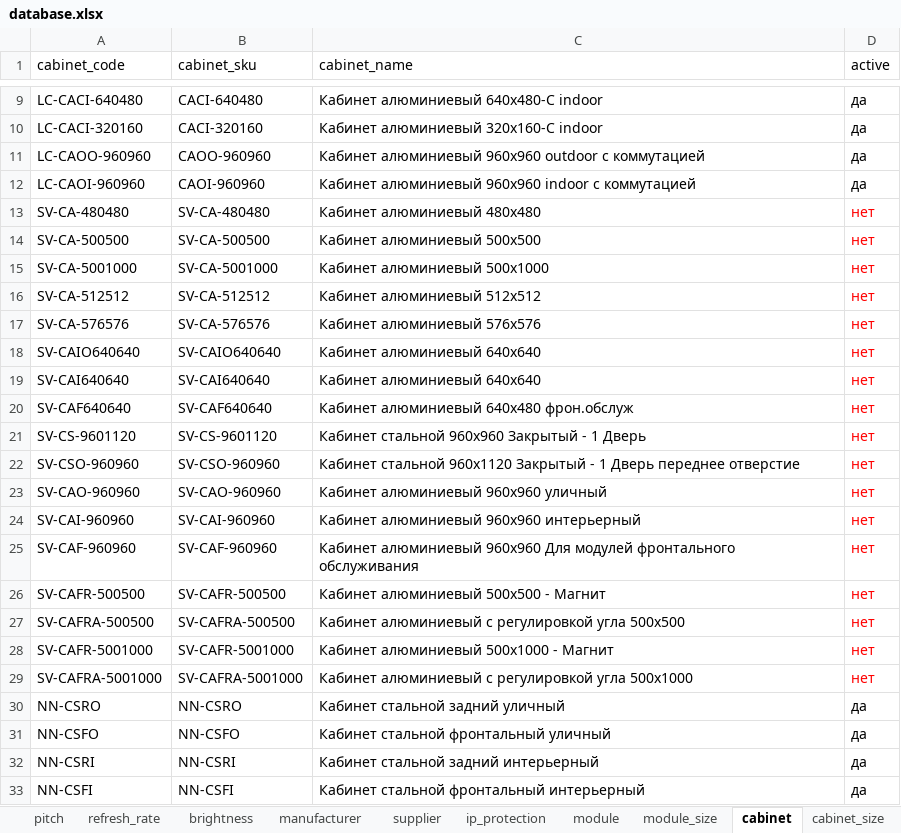
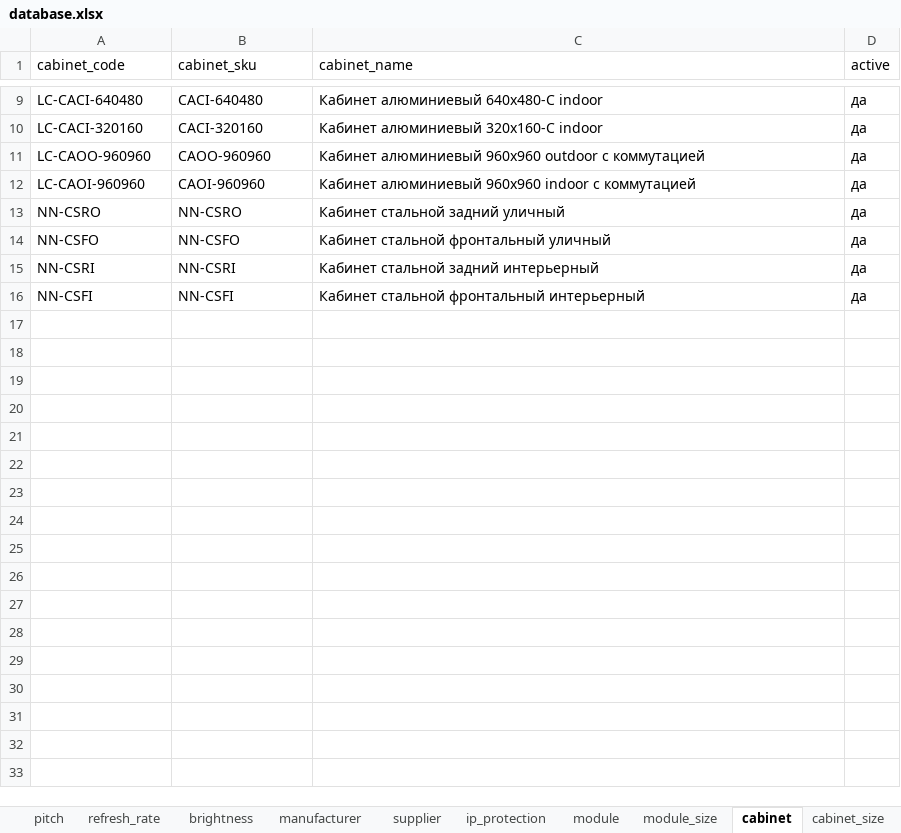
Before and after one commit to dmitryzatsepin/calculator, an Excel workbook: backend/data/database.xlsx, sheet cabinet, drawn as a sheet; only a part is shown, gaps mark what is left out; values as stored, in another font and other column widths than the file's, no borders; conditional formats not drawn; the diff names each change by its address in the sheet, - before the commit and + after, or states it on an @@ line.

```diff
--- a/backend/data/database.xlsx (sheet cabinet)
+++ b/backend/data/database.xlsx (sheet cabinet)
-row 13: SV-CA-480480 | SV-CA-480480 | Кабинет алюминиевый 480х480 | нет
-row 14: SV-CA-500500 | SV-CA-500500 | Кабинет алюминиевый 500х500 | нет
-row 15: SV-CA-5001000 | SV-CA-5001000 | Кабинет алюминиевый 500х1000 | нет
-row 16: SV-CA-512512 | SV-CA-512512 | Кабинет алюминиевый 512х512 | нет
-row 17: SV-CA-576576 | SV-CA-576576 | Кабинет алюминиевый 576х576 | нет
-row 18: SV-CAIO640640 | SV-CAIO640640 | Кабинет алюминиевый 640х640 | нет
-row 19: SV-CAI640640 | SV-CAI640640 | Кабинет алюминиевый 640х640 | нет
-row 20: SV-CAF640640 | SV-CAF640640 | Кабинет алюминиевый 640х480 фрон.обслуж | нет
-row 21: SV-CS-9601120 | SV-CS-9601120 | Кабинет стальной 960х960 Закрытый - 1 Дверь | нет
-row 22: SV-CSO-960960 | SV-CSO-960960 | Кабинет стальной 960х1120 Закрытый - 1 Дверь переднее отверстие | нет
-row 23: SV-CAO-960960 | SV-CAO-960960 | Кабинет алюминиевый 960х960 уличный | нет
-row 24: SV-CAI-960960 | SV-CAI-960960 | Кабинет алюминиевый 960х960 интерьерный | нет
-row 25: SV-CAF-960960 | SV-CAF-960960 | Кабинет алюминиевый 960х960 Для модулей фронтального обслуживания | нет
-row 26: SV-CAFR-500500 | SV-CAFR-500500 | Кабинет алюминиевый 500х500 - Магнит | нет
-row 27: SV-CAFRA-500500 | SV-CAFRA-500500 | Кабинет алюминиевый c регулировкой угла 500х500 | нет
-row 28: SV-CAFR-5001000 | SV-CAFR-5001000 | Кабинет алюминиевый 500х1000 - Магнит | нет
-row 29: SV-CAFRA-5001000 | SV-CAFRA-5001000 | Кабинет алюминиевый c регулировкой угла 500х1000 | нет
```
Also changed, not shown: sheet module>price, sheet cabinet>manufacturer, sheet cabinet>supplier, sheet cabinet>category, sheet cabinet>subcategory, sheet module>brightness, 8 more sheets, 12 other files.
